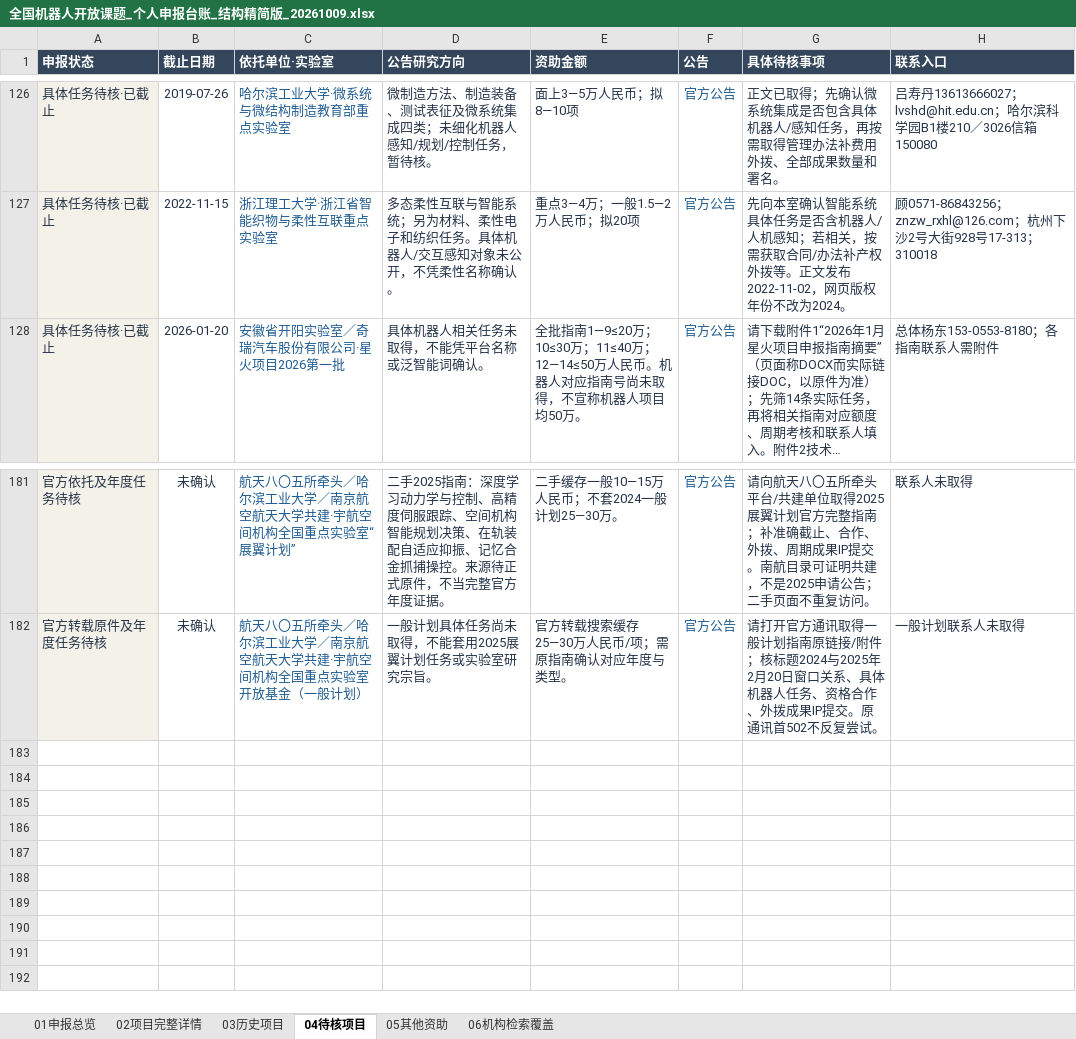
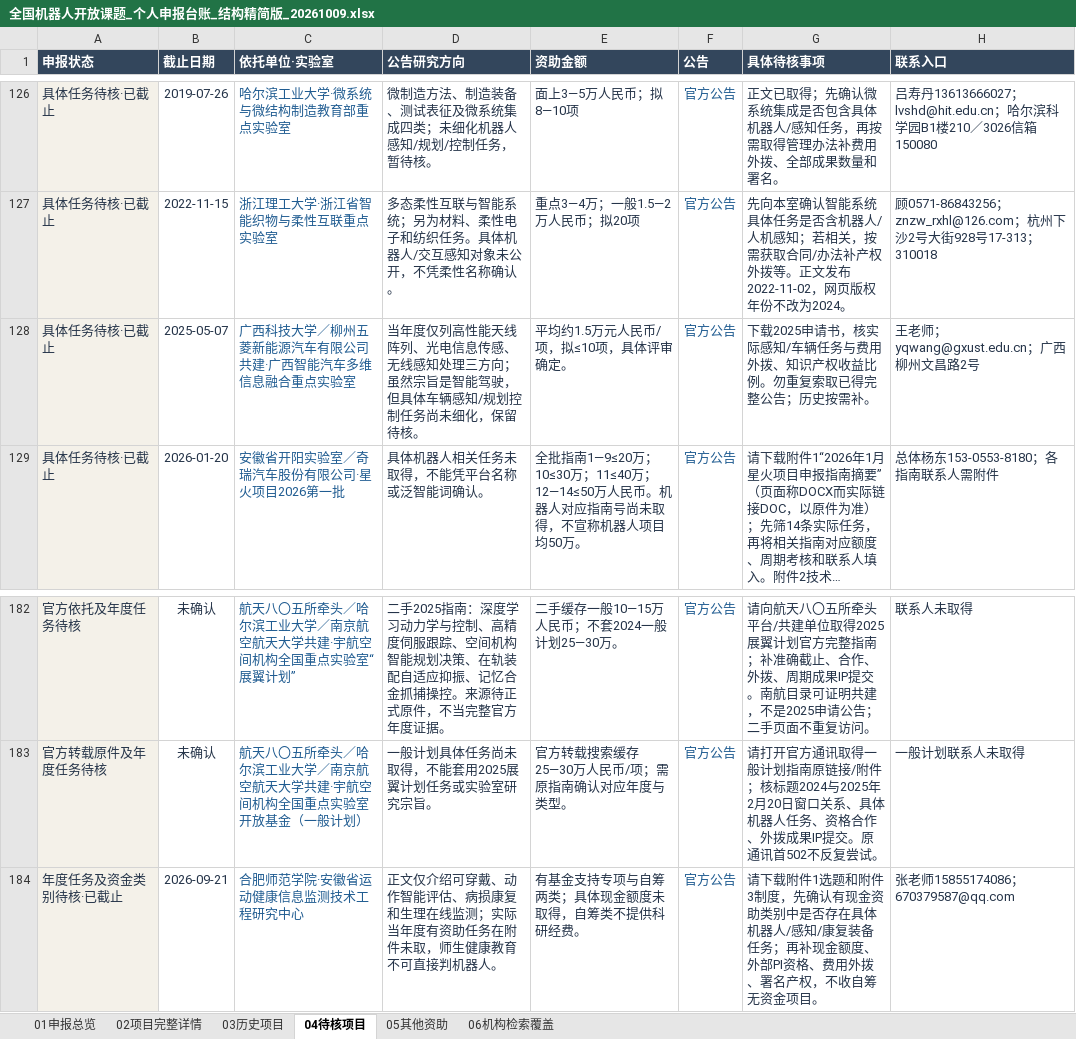
Before and after one commit to zyanzhi90-dot/open-project-for-fund, an Excel workbook: 全国机器人开放课题_个人申报台账_结构精简版_20261009.xlsx, sheet 04待核项目, drawn as a sheet; only a part is shown, gaps mark what is left out; long unchanged cells end in …; values as stored, in another font and other column widths than the file's, no borders; table styles not drawn; the diff names each change by its address in the sheet, - before the commit and + after, or states it on an @@ line.

```diff
--- a/全国机器人开放课题_个人申报台账_结构精简版_20261009.xlsx (sheet 04待核项目)
+++ b/全国机器人开放课题_个人申报台账_结构精简版_20261009.xlsx (sheet 04待核项目)
+row 128: 具体任务待核·已截止 | 2025-05-07 | 广西科技大学／柳州五菱新能源汽车有限公司共建·广西智能汽车多维信息融合重点实验室 | 当年度仅列高性能天线阵列、光电信息传感、无线感知处理三方向；虽然宗旨是智能驾驶，但具体车辆感知/规划控制任务尚未细化，保留待核。 | 平均约1.5万元人民币/项，拟≤10项，具体评审确定。 | 官方公告 | 下载2025申请书，核实际感知/车辆任务与费用外拨、知识产权收益比例。勿重复索取已得完整公告；历史按需补。 | 王老师；yqwang@gxust.edu.cn；广西柳州文昌路2号
+row 184: 年度任务及资金类别待核·已截止 | 2026-09-21 | 合肥师范学院·安徽省运动健康信息监测技术工程研究中心 | 正文仅介绍可穿戴、动作智能评估、病损康复和生理在线监测；实际当年度有资助任务在附件未取，师生健康教育不可直接判机器人。 | 有基金支持专项与自筹两类；具体现金额度未取得，自筹类不提供科研经费。 | 官方公告 | 请下载附件1选题和附件3制度，先确认有现金资助类别中是否存在具体机器人/感知/康复装备任务；再补现金额度、外部PI资格、费用外拨、署名产权，不收自筹无资金项目。 | 张老师15855174086；670379587@qq.com
```
Also changed, not shown: sheet 06机构检索覆盖, sheet 02项目完整详情, sheet 05其他资助, sheet 03历史项目, 11 other files.
